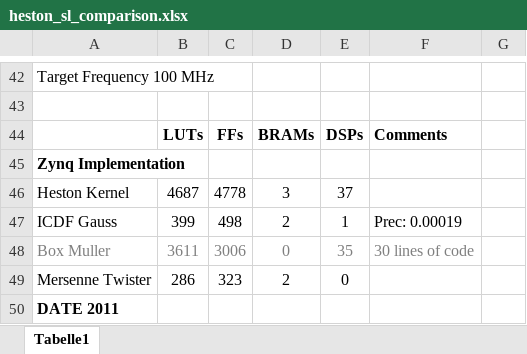
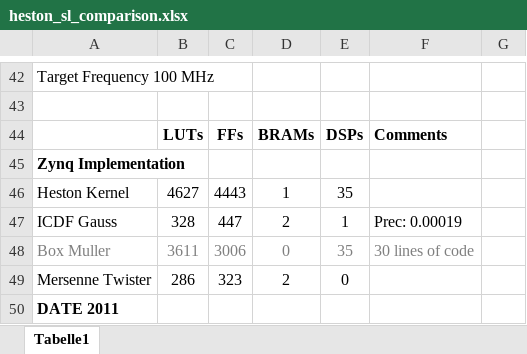
Before and after one commit to tukl-msd/finance.zynqpricer.hls, an Excel workbook: results/heston_sl_comparison.xlsx, sheet Tabelle1, drawn as a sheet; only a part is shown, gaps mark what is left out; values as stored, in another font and other column widths than the file's, no borders; removed rows and columns are numbered as before the commit, all else as after; the diff names each change by its address in the sheet, - before the commit and + after, or states it on an @@ line.

Commit message:
added heston_sl_6x bitstream

```diff
--- a/results/heston_sl_comparison.xlsx (sheet Tabelle1)
+++ b/results/heston_sl_comparison.xlsx (sheet Tabelle1)
-row 46: Heston Kernel | 4687 | 4778 | 3 | 37
+row 46: Heston Kernel | 4627 | 4443 | 1 | 35
-B47: 399
+B47: 328
-C47: 498
+C47: 447
```
Also changed, not shown: 2 other files.
